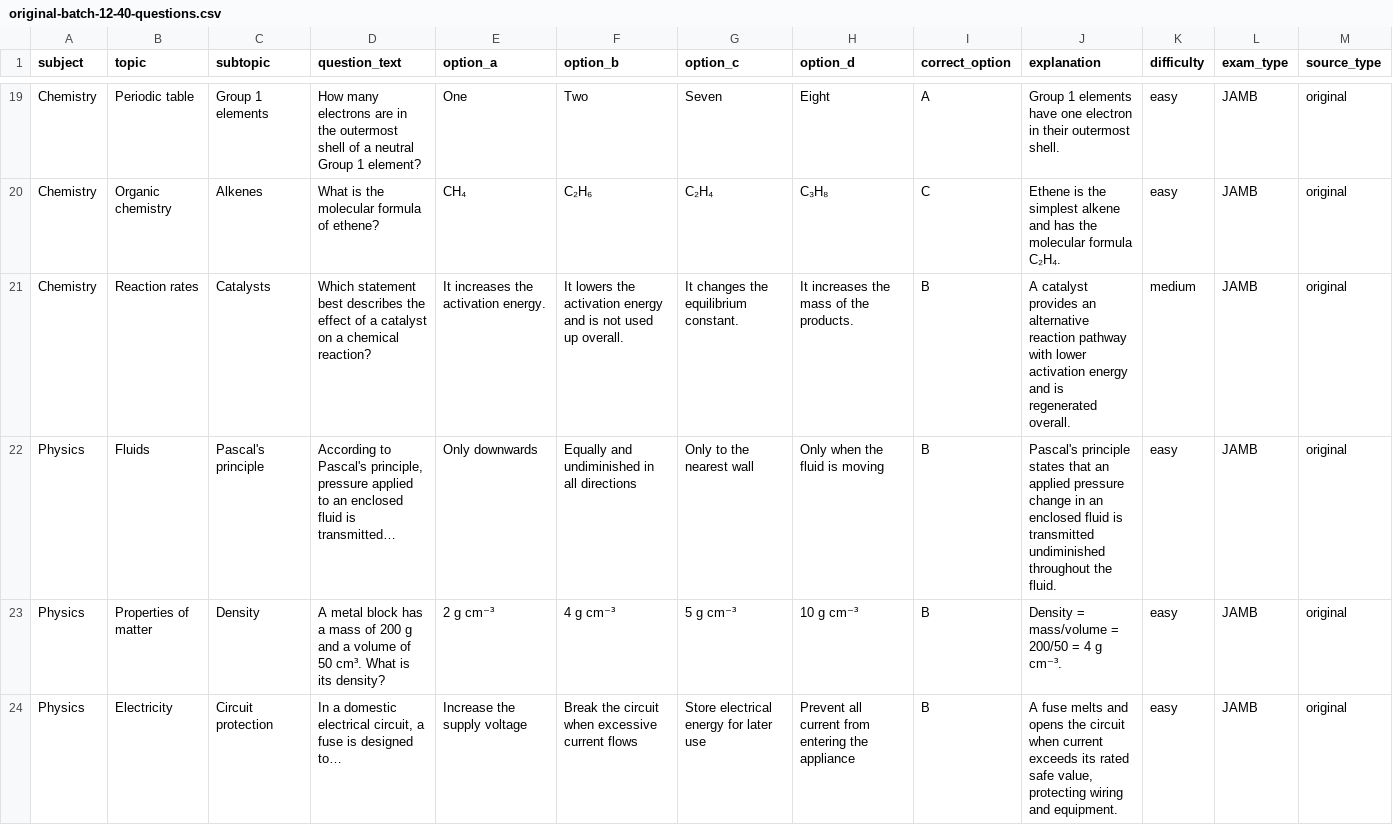
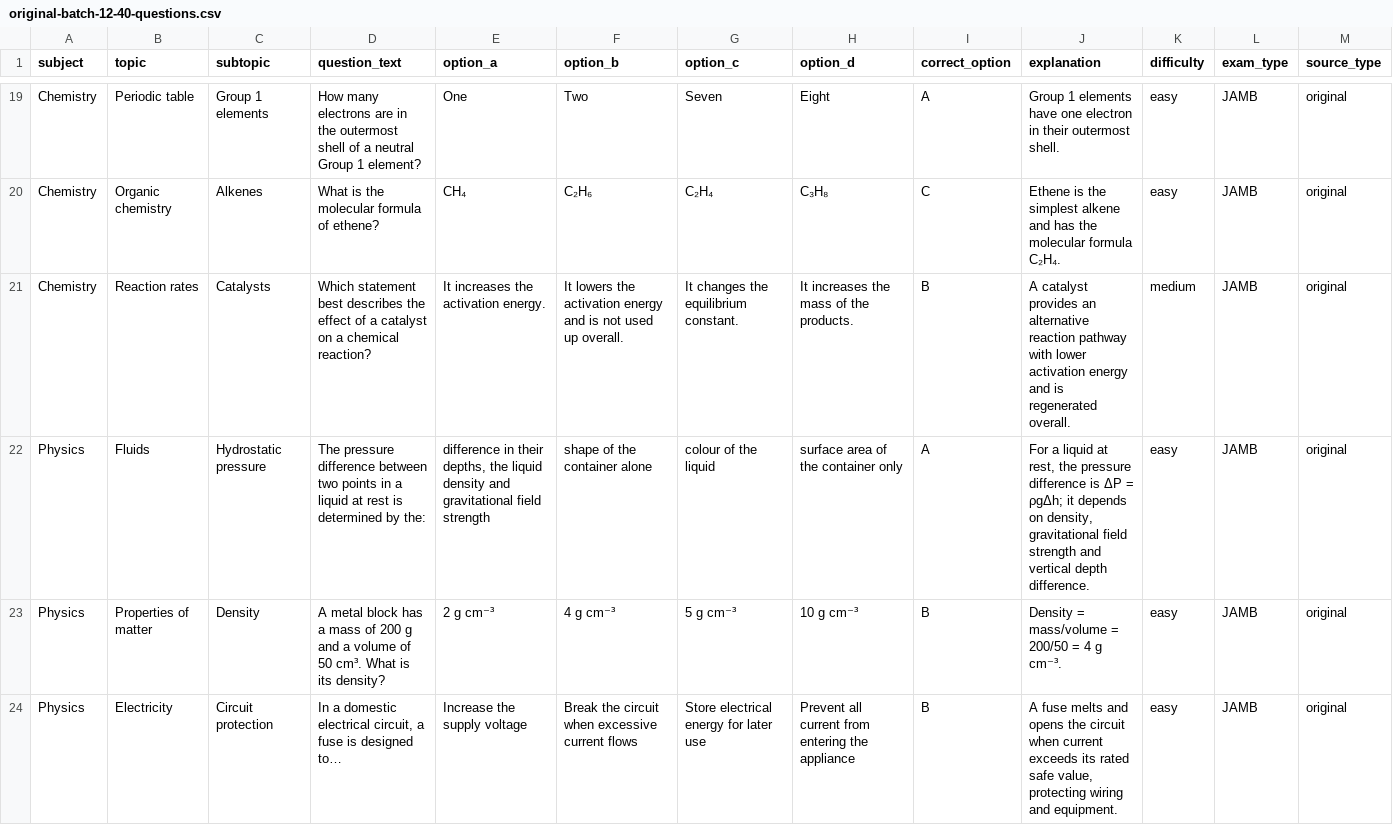
Before and after one commit to timmyjoe385-netizen/EDUKEN-CONSULT-, a CSV file: content/cbt/original-batch-12-40-questions.csv, drawn as a sheet; only a part is shown, gaps mark what is left out; the diff names each change by its address in the sheet, - before the commit and + after, or states it on an @@ line.

Commit message:
Remove repeated CBT concepts in batch 12

```diff
--- a/content/cbt/original-batch-12-40-questions.csv
+++ b/content/cbt/original-batch-12-40-questions.csv
-C22 (subtopic): Pascal's principle
+C22 (subtopic): Hydrostatic pressure
-D22 (question_text): According to Pascal's principle, pressure applied to an enclosed fluid is transmitted…
+D22 (question_text): The pressure difference between two points in a liquid at rest is determined by the:
-E22 (option_a): Only downwards
+E22 (option_a): difference in their depths, the liquid density and gravitational field strength
-F22 (option_b): Equally and undiminished in all directions
+F22 (option_b): shape of the container alone
-G22 (option_c): Only to the nearest wall
+G22 (option_c): colour of the liquid
-H22 (option_d): Only when the fluid is moving
+H22 (option_d): surface area of the container only
-I22 (correct_option): B
+I22 (correct_option): A
-J22 (explanation): Pascal's principle states that an applied pressure change in an enclosed fluid is transmitted undiminished throughout the fluid.
+J22 (explanation): For a liquid at rest, the pressure difference is ΔP = ρgΔh; it depends on density, gravitational field strength and vertical depth difference.
```
